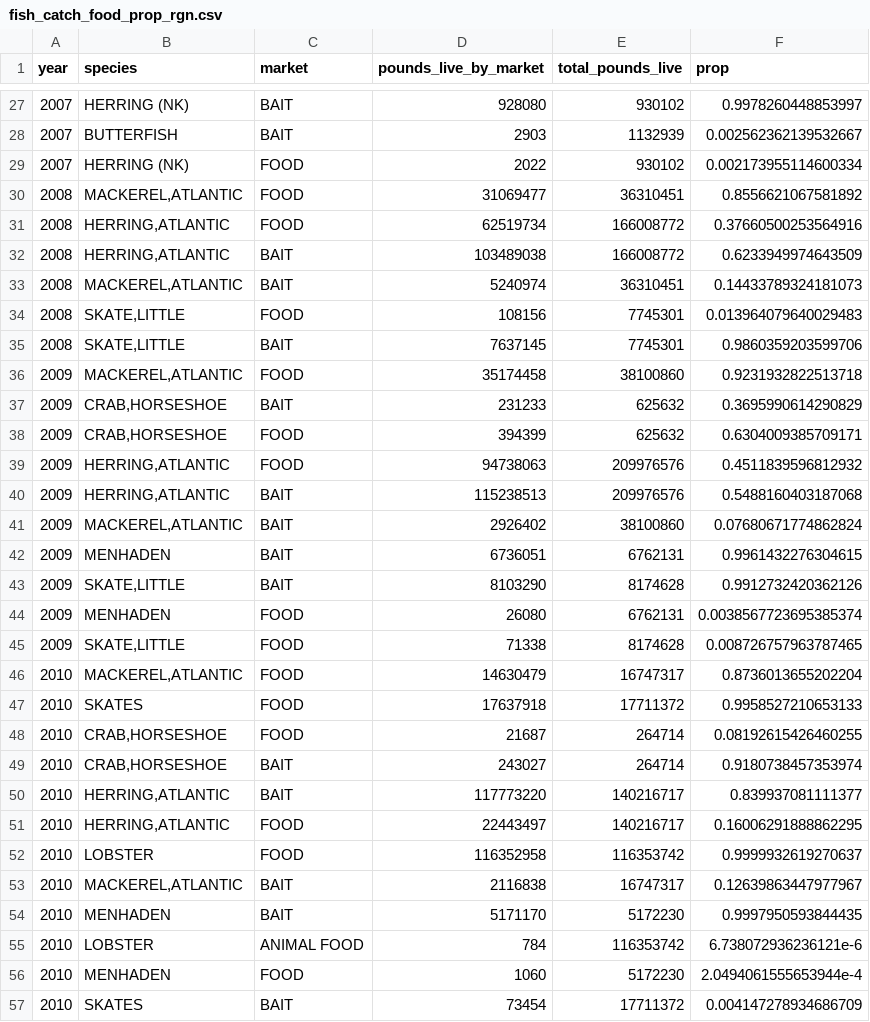
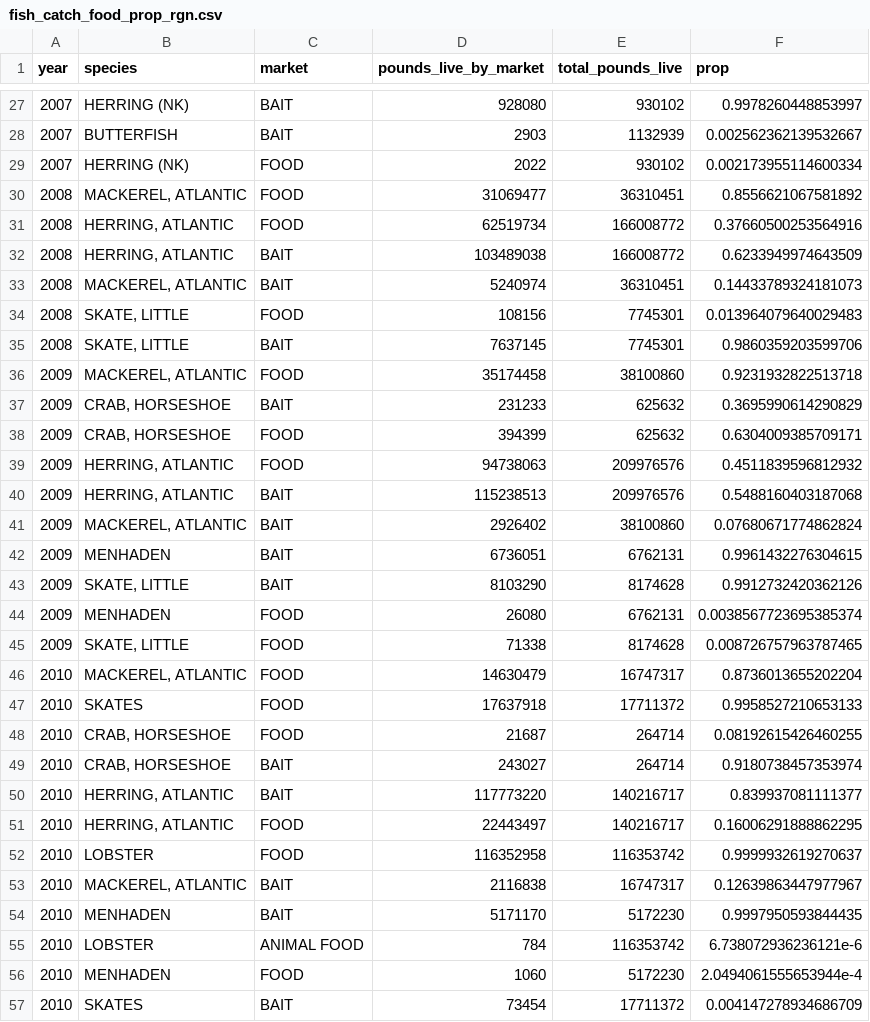
Before and after one commit to OHI-Northeast/ne-prep, a CSV file: prep/fis/data/fish_catch_food_prop_rgn.csv, drawn as a sheet; only a part is shown, gaps mark what is left out; the diff covers the shown part only.

```diff
--- a/prep/fis/data/fish_catch_food_prop_rgn.csv
+++ b/prep/fis/data/fish_catch_food_prop_rgn.csv
@@ -29,26 +29,26 @@ year,species,market,pounds_live_by_market,total_pounds_live,prop
 2007,HERRING (NK),FOOD,2022,930102,0.002173955114600334
-2008,"MACKEREL,ATLANTIC",FOOD,31069477,36310451,0.8556621067581892
-2008,"HERRING,ATLANTIC",FOOD,62519734,166008772,0.37660500253564916
-2008,"HERRING,ATLANTIC",BAIT,103489038,166008772,0.6233949974643509
-2008,"MACKEREL,ATLANTIC",BAIT,5240974,36310451,0.14433789324181073
-2008,"SKATE,LITTLE",FOOD,108156,7745301,0.013964079640029483
-2008,"SKATE,LITTLE",BAIT,7637145,7745301,0.9860359203599706
-2009,"MACKEREL,ATLANTIC",FOOD,35174458,38100860,0.9231932822513718
-2009,"CRAB,HORSESHOE",BAIT,231233,625632,0.3695990614290829
-2009,"CRAB,HORSESHOE",FOOD,394399,625632,0.6304009385709171
-2009,"HERRING,ATLANTIC",FOOD,94738063,209976576,0.4511839596812932
-2009,"HERRING,ATLANTIC",BAIT,115238513,209976576,0.5488160403187068
-2009,"MACKEREL,ATLANTIC",BAIT,2926402,38100860,0.07680671774862824
+2008,"MACKEREL, ATLANTIC",FOOD,31069477,36310451,0.8556621067581892
+2008,"HERRING, ATLANTIC",FOOD,62519734,166008772,0.37660500253564916
+2008,"HERRING, ATLANTIC",BAIT,103489038,166008772,0.6233949974643509
+2008,"MACKEREL, ATLANTIC",BAIT,5240974,36310451,0.14433789324181073
+2008,"SKATE, LITTLE",FOOD,108156,7745301,0.013964079640029483
+2008,"SKATE, LITTLE",BAIT,7637145,7745301,0.9860359203599706
+2009,"MACKEREL, ATLANTIC",FOOD,35174458,38100860,0.9231932822513718
+2009,"CRAB, HORSESHOE",BAIT,231233,625632,0.3695990614290829
+2009,"CRAB, HORSESHOE",FOOD,394399,625632,0.6304009385709171
+2009,"HERRING, ATLANTIC",FOOD,94738063,209976576,0.4511839596812932
+2009,"HERRING, ATLANTIC",BAIT,115238513,209976576,0.5488160403187068
+2009,"MACKEREL, ATLANTIC",BAIT,2926402,38100860,0.07680671774862824
 2009,MENHADEN,BAIT,6736051,6762131,0.9961432276304615
-2009,"SKATE,LITTLE",BAIT,8103290,8174628,0.9912732420362126
+2009,"SKATE, LITTLE",BAIT,8103290,8174628,0.9912732420362126
 2009,MENHADEN,FOOD,26080,6762131,0.0038567723695385374
-2009,"SKATE,LITTLE",FOOD,71338,8174628,0.008726757963787465
-2010,"MACKEREL,ATLANTIC",FOOD,14630479,16747317,0.8736013655202204
+2009,"SKATE, LITTLE",FOOD,71338,8174628,0.008726757963787465
+2010,"MACKEREL, ATLANTIC",FOOD,14630479,16747317,0.8736013655202204
 2010,SKATES,FOOD,17637918,17711372,0.9958527210653133
-2010,"CRAB,HORSESHOE",FOOD,21687,264714,0.08192615426460255
-2010,"CRAB,HORSESHOE",BAIT,243027,264714,0.9180738457353974
-2010,"HERRING,ATLANTIC",BAIT,117773220,140216717,0.839937081111377
-2010,"HERRING,ATLANTIC",FOOD,22443497,140216717,0.16006291888862295
+2010,"CRAB, HORSESHOE",FOOD,21687,264714,0.08192615426460255
+2010,"CRAB, HORSESHOE",BAIT,243027,264714,0.9180738457353974
+2010,"HERRING, ATLANTIC",BAIT,117773220,140216717,0.839937081111377
+2010,"HERRING, ATLANTIC",FOOD,22443497,140216717,0.16006291888862295
 2010,LOBSTER,FOOD,116352958,116353742,0.9999932619270637
-2010,"MACKEREL,ATLANTIC",BAIT,2116838,16747317,0.12639863447977967
+2010,"MACKEREL, ATLANTIC",BAIT,2116838,16747317,0.12639863447977967
 2010,MENHADEN,BAIT,5171170,5172230,0.9997950593844435
```
Also changed, not shown: 74 edited cells elsewhere in this file, prep/fis/data/fish_catch_food_prop_by_state.csv, 3 other files.
